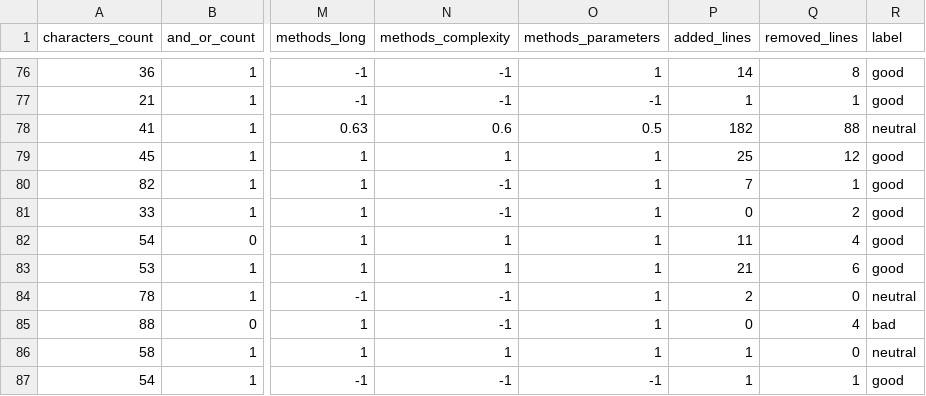
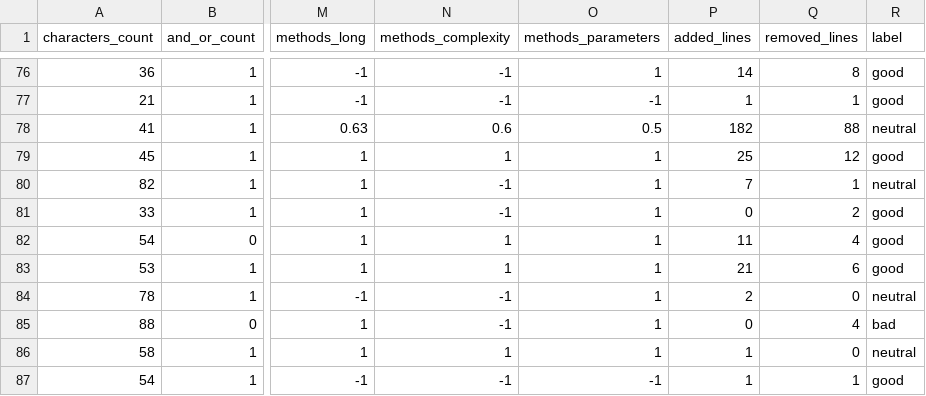
Before and after one commit to jeankhechfe/commit-quality, a CSV file: data/data.csv, drawn as a sheet; only a part is shown, gaps mark what is left out; the diff names each change by its address in the sheet, - before the commit and + after, or states it on an @@ line.

Commit message:
Correct a label in the data

```diff
--- a/data/data.csv
+++ b/data/data.csv
-R80 (label): good
+R80 (label): neutral
```
Also changed, not shown: data/commits (tagged).csv.
